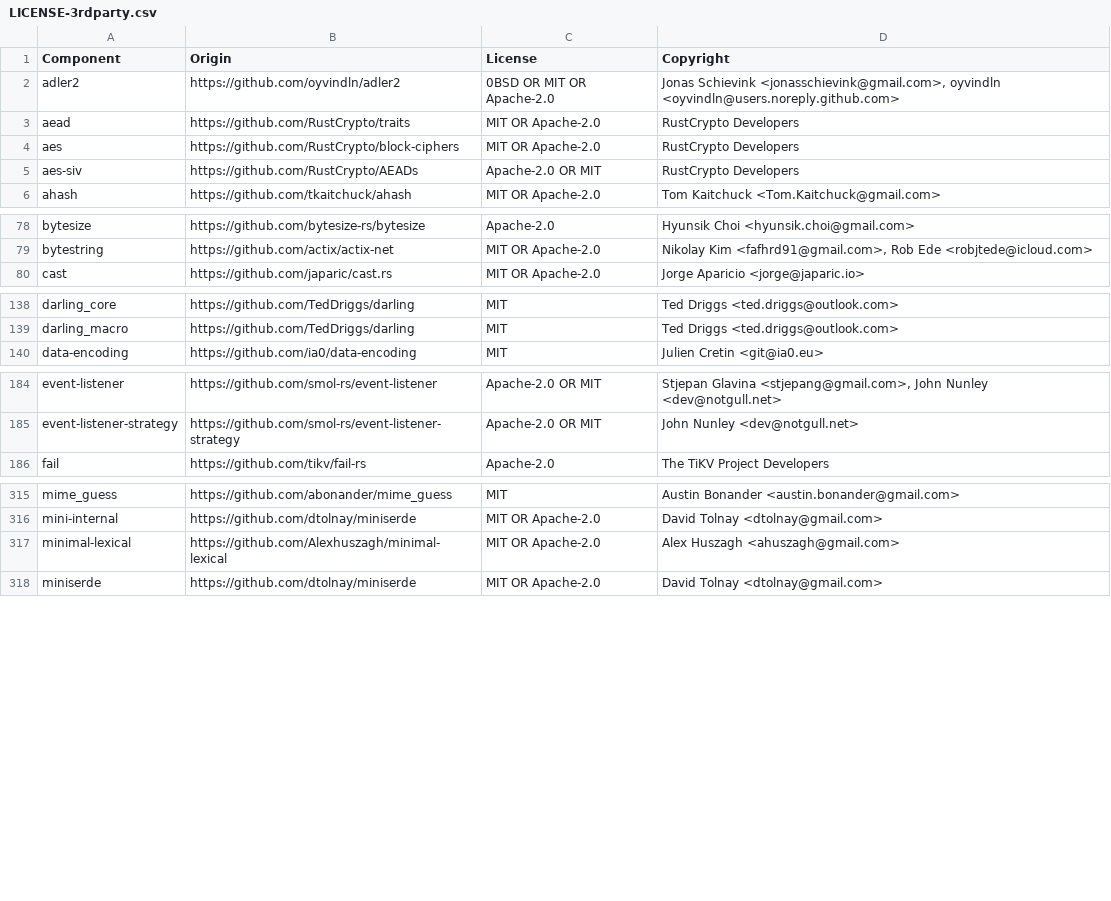
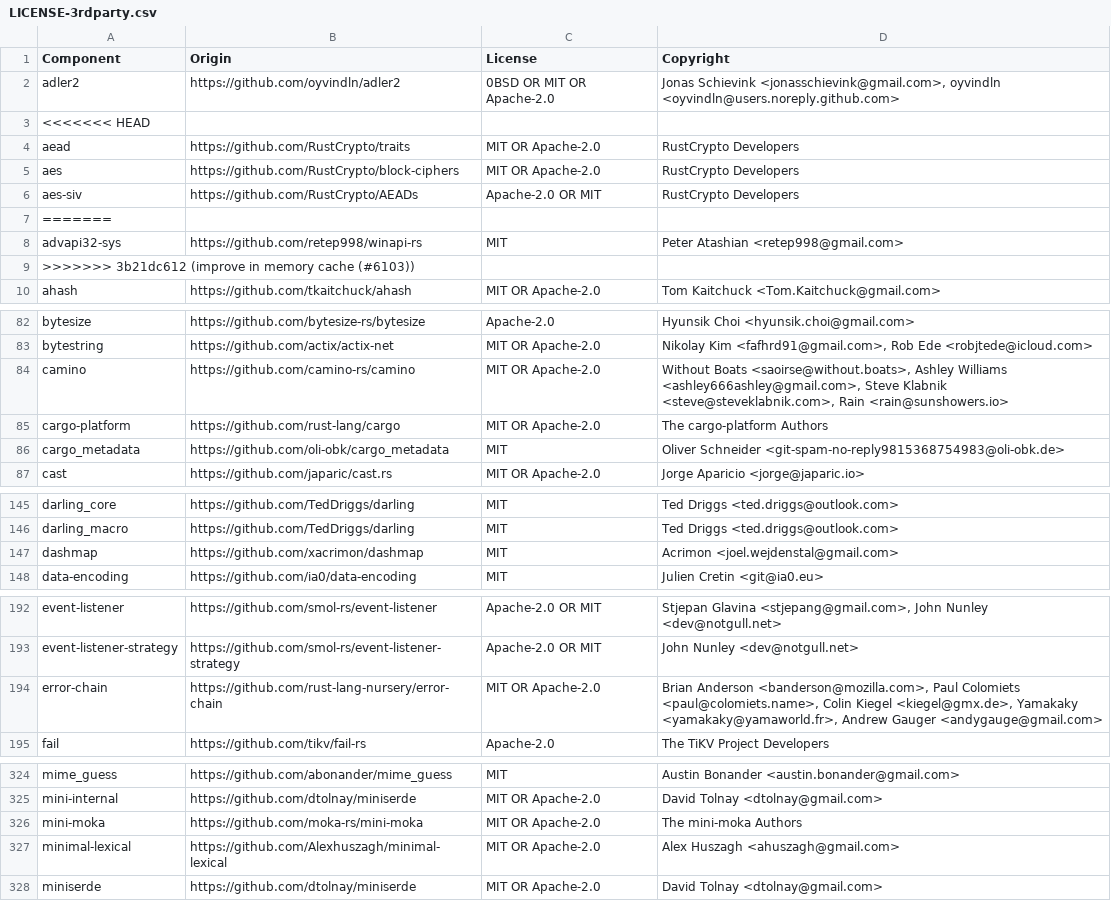
Before and after one commit to quickwit-oss/quickwit, a CSV file: LICENSE-3rdparty.csv, drawn as a sheet; only a part is shown, gaps mark what is left out; the diff covers the shown part only; the diff names each change by its address in the sheet, - before the commit and + after, or states it on an @@ line.

Commit message:
improve in memory cache (#6103)

```diff
--- a/LICENSE-3rdparty.csv
+++ b/LICENSE-3rdparty.csv
+row 3: <<<<<<< HEAD
+row 7: =======
+row 8: advapi32-sys | https://github.com/retep998/winapi-rs | MIT | Peter Atashian <retep998@gmail.com>
+row 9: >>>>>>> 3b21dc612 (improve in memory cache (#6103))
+row 84: camino | https://github.com/camino-rs/camino | MIT OR Apache-2.0 | Without Boats <saoirse@without.boats>, Ashley Williams <ashley666ashley@gmail.com>, Steve Klabnik <steve@steveklabnik.com>, Rain <rain@sunshowers.io>
+row 85: cargo-platform | https://github.com/rust-lang/cargo | MIT OR Apache-2.0 | The cargo-platform Authors
+row 86: cargo_metadata | https://github.com/oli-obk/cargo_metadata | MIT | Oliver Schneider <git-spam-no-reply9815368754983@oli-obk.de>
+row 147: dashmap | https://github.com/xacrimon/dashmap | MIT | Acrimon <joel.wejdenstal@gmail.com>
+row 194: error-chain | https://github.com/rust-lang-nursery/error-chain | MIT OR Apache-2.0 | Brian Anderson <banderson@mozilla.com>, Paul Colomiets <paul@colomiets.name>, Colin Kiegel <kiegel@gmx.de>, Yamakaky <yamakaky@yamaworld.fr>, Andrew Gauger <andygauge@gmail.com>
+row 326: mini-moka | https://github.com/moka-rs/mini-moka | MIT OR Apache-2.0 | The mini-moka Authors
```
Also changed, not shown: 2 added rows elsewhere in this file, 21 other files.
